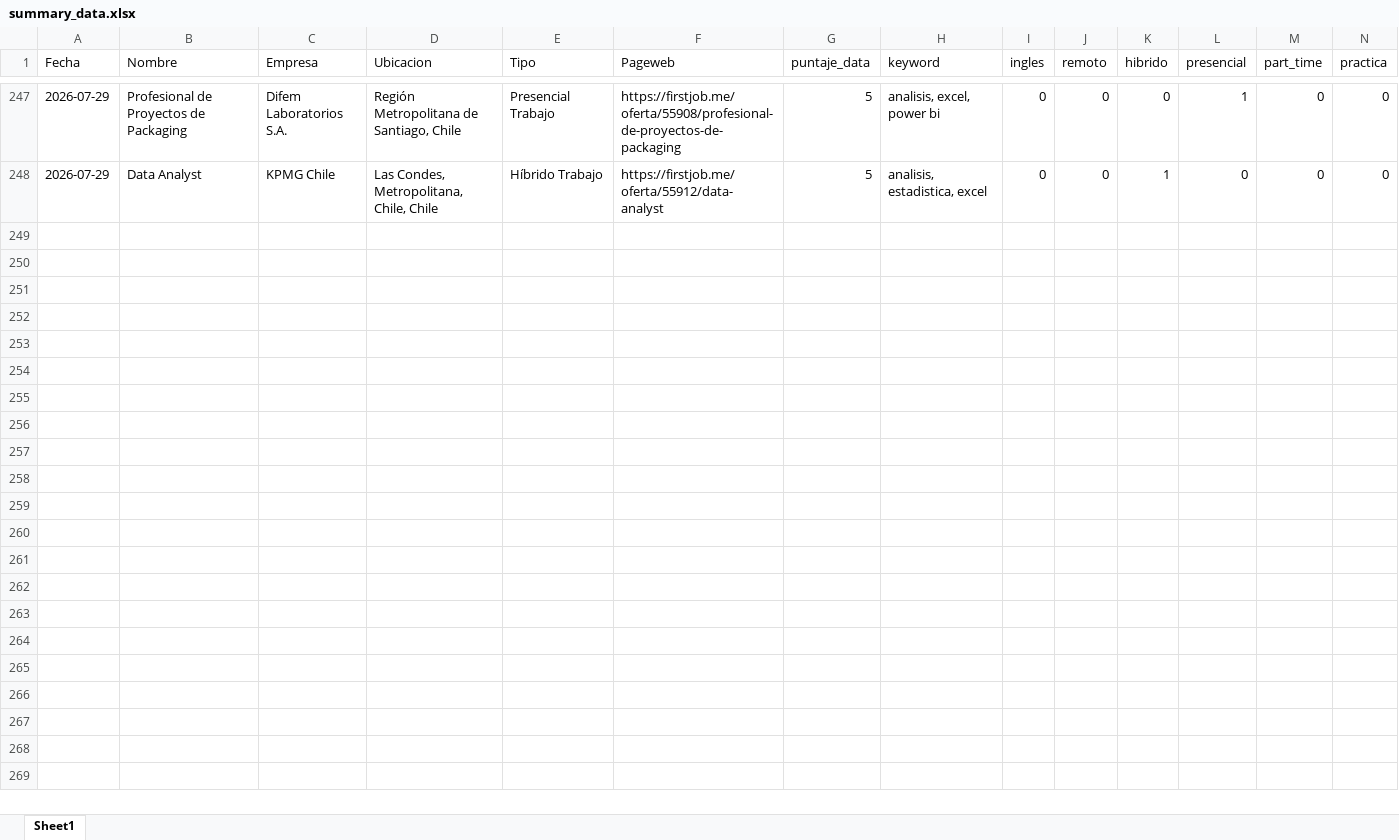
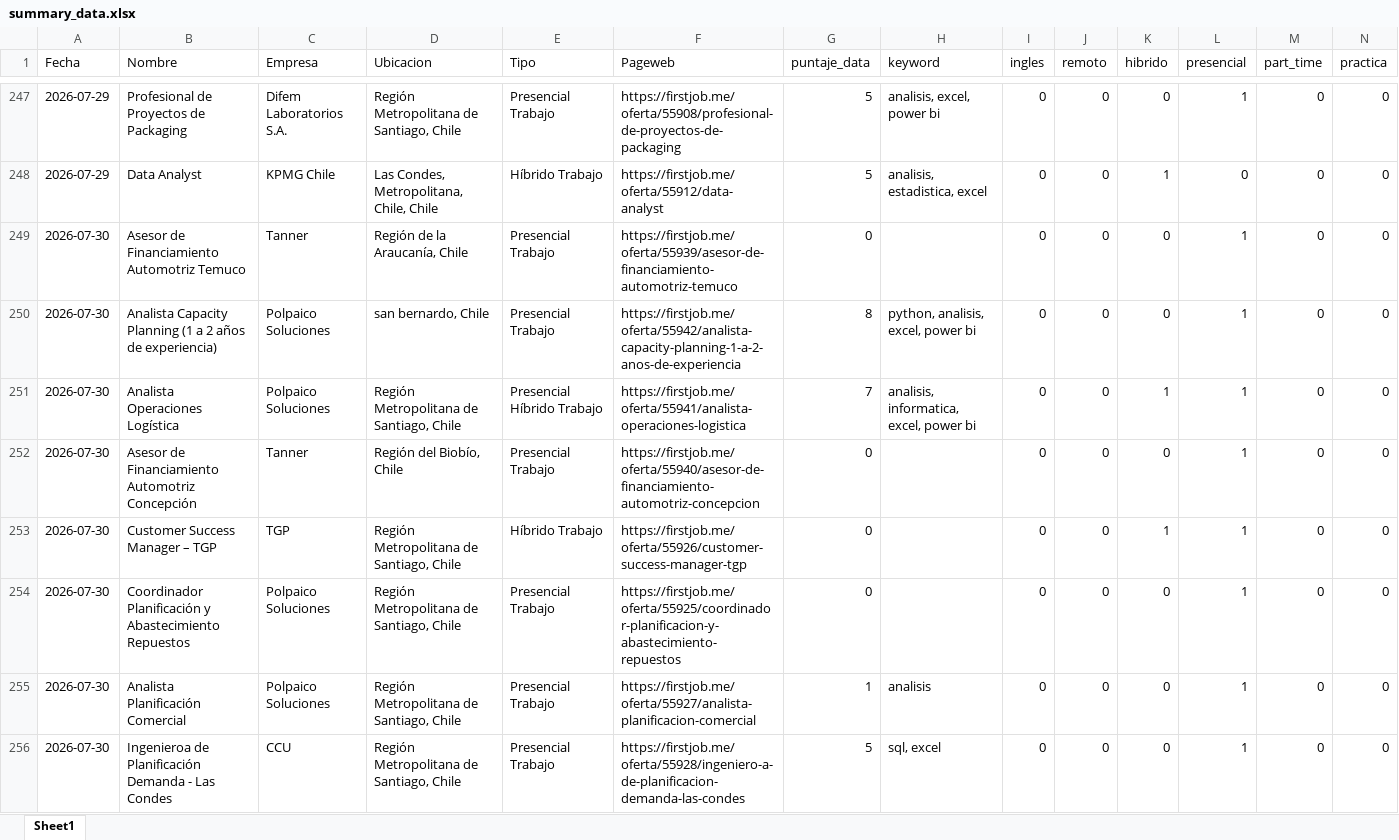
Before and after one commit to IgnOrtega/scraper-firstjob, an Excel workbook: data/first_job/summary_data.xlsx, sheet Sheet1, drawn as a sheet; only a part is shown, gaps mark what is left out; values as stored, in another font and other column widths than the file's, no borders; rows hold the shown columns only; the diff names each change by its address in the sheet, - before the commit and + after, or states it on an @@ line.

```diff
--- a/data/first_job/summary_data.xlsx (sheet Sheet1)
+++ b/data/first_job/summary_data.xlsx (sheet Sheet1)
+row 249: 2026-07-30 | Asesor de Financiamiento Automotriz Temuco | Tanner | Región de la Araucanía, Chile | Presencial Trabajo | https://firstjob.me/oferta/55939/asesor-de-financiamiento-automotriz-temuco | 0 |  | 0 | 0 | 0 | 1 | 0 | 0
+row 250: 2026-07-30 | Analista Capacity Planning (1 a 2 años de experiencia) | Polpaico Soluciones | san bernardo, Chile | Presencial Trabajo | https://firstjob.me/oferta/55942/analista-capacity-planning-1-a-2-anos-de-experiencia | 8 | python, analisis, excel, power bi | 0 | 0 | 0 | 1 | 0 | 0
+row 251: 2026-07-30 | Analista Operaciones Logística | Polpaico Soluciones | Región Metropolitana de Santiago, Chile | Presencial Híbrido Trabajo | https://firstjob.me/oferta/55941/analista-operaciones-logistica | 7 | analisis, informatica, excel, power bi | 0 | 0 | 1 | 1 | 0 | 0
+row 252: 2026-07-30 | Asesor de Financiamiento Automotriz Concepción | Tanner | Región del Biobío, Chile | Presencial Trabajo | https://firstjob.me/oferta/55940/asesor-de-financiamiento-automotriz-concepcion | 0 |  | 0 | 0 | 0 | 1 | 0 | 0
+row 253: 2026-07-30 | Customer Success Manager – TGP | TGP | Región Metropolitana de Santiago, Chile | Híbrido Trabajo | https://firstjob.me/oferta/55926/customer-success-manager-tgp | 0 |  | 0 | 0 | 1 | 1 | 0 | 0
+row 254: 2026-07-30 | Coordinador Planificación y Abastecimiento Repuestos | Polpaico Soluciones | Región Metropolitana de Santiago, Chile | Presencial Trabajo | https://firstjob.me/oferta/55925/coordinador-planificacion-y-abastecimiento-repuestos | 0 |  | 0 | 0 | 0 | 1 | 0 | 0
+row 255: 2026-07-30 | Analista Planificación Comercial | Polpaico Soluciones | Región Metropolitana de Santiago, Chile | Presencial Trabajo | https://firstjob.me/oferta/55927/analista-planificacion-comercial | 1 | analisis | 0 | 0 | 0 | 1 | 0 | 0
+row 256: 2026-07-30 | Ingenieroa de Planificación Demanda - Las Condes | CCU | Región Metropolitana de Santiago, Chile | Presencial Trabajo | https://firstjob.me/oferta/55928/ingeniero-a-de-planificacion-demanda-las-condes | 5 | sql, excel | 0 | 0 | 0 | 1 | 0 | 0
```
Also changed, not shown: 8 other files.
